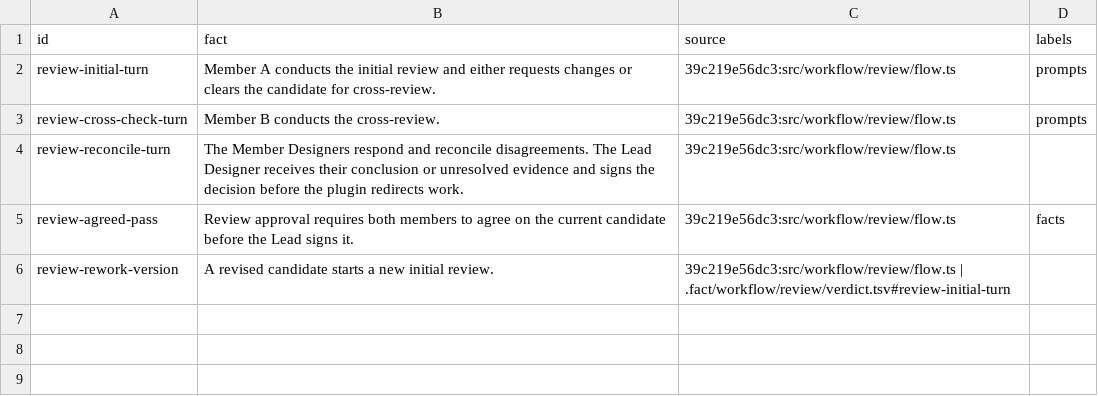
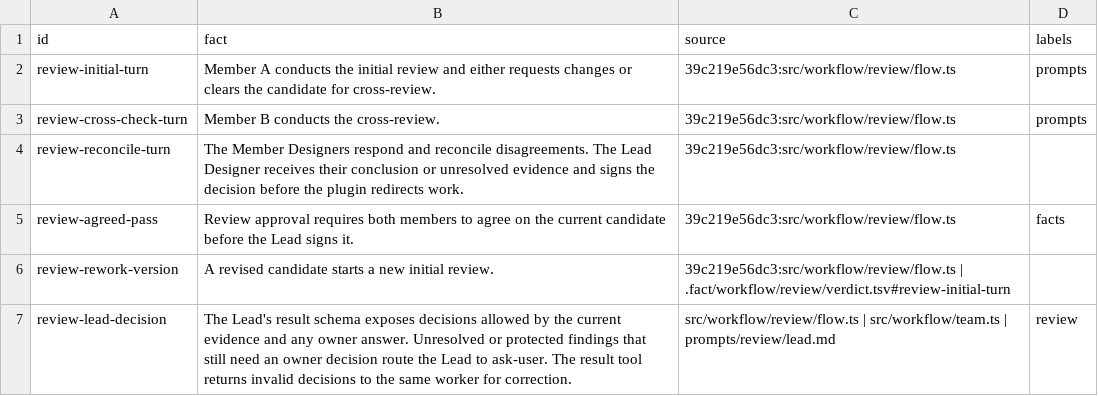
Before and after one commit to nan-mu/pi-taskbook, a TSV file: .fact/workflow/review/verdict.tsv, drawn as a sheet; the diff names each change by its address in the sheet, - before the commit and + after, or states it on an @@ line.

Commit message:
Validate the Lead Review decision before ending its turn

```diff
--- a/.fact/workflow/review/verdict.tsv
+++ b/.fact/workflow/review/verdict.tsv
+row 7: review-lead-decision | The Lead's result schema exposes decisions allowed by the current evidence and any owner answer. Unresolved or protected findings that still need an owner decision route the Lead to ask-user. The result tool returns invalid decisions to the same worker for correction. | src/workflow/review/flow.ts | src/workflow/team.ts | prompts/review/lead.md | review
```
Also changed, not shown: 3 other files.
